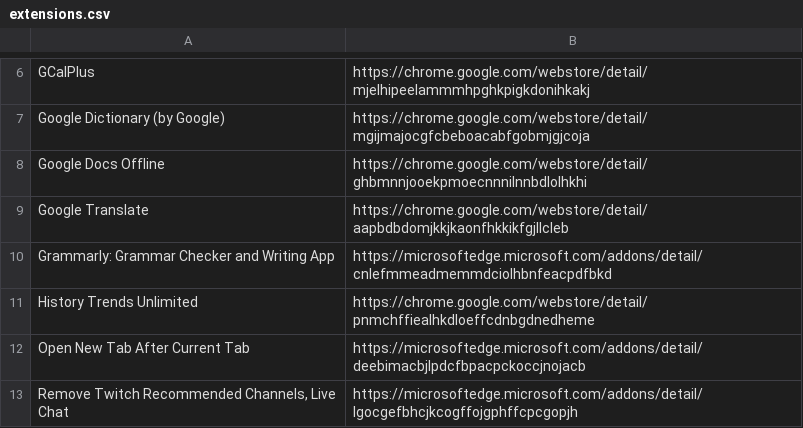
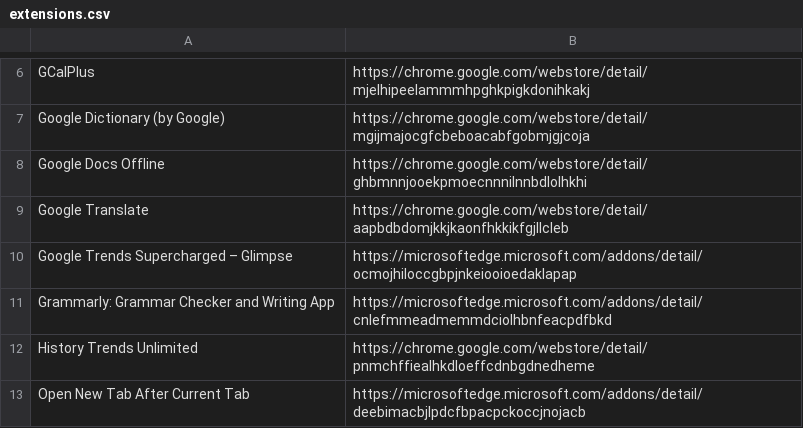
Before and after one commit to zachpoblete/Browser-Extension-Backups, a CSV file: extensions.csv, drawn as a sheet; only a part is shown, gaps mark what is left out; the shorter side is filled out with more unchanged rows.

Commit message:
enh: add Google Trends Supercharged
scope: extensions.csv

```diff
--- a/extensions.csv
+++ b/extensions.csv
@@ -9,2 +9,3 @@
 "Google Translate","https://chrome.google.com/webstore/detail/aapbdbdomjkkjkaonfhkkikfgjllcleb"
+"Google Trends Supercharged – Glimpse","https://microsoftedge.microsoft.com/addons/detail/ocmojhiloccgbpjnkeiooioedaklapap"
 "Grammarly: Grammar Checker and Writing App","https://microsoftedge.microsoft.com/addons/detail/cnlefmmeadmemmdciolhbnfeacpdfbkd"
```
